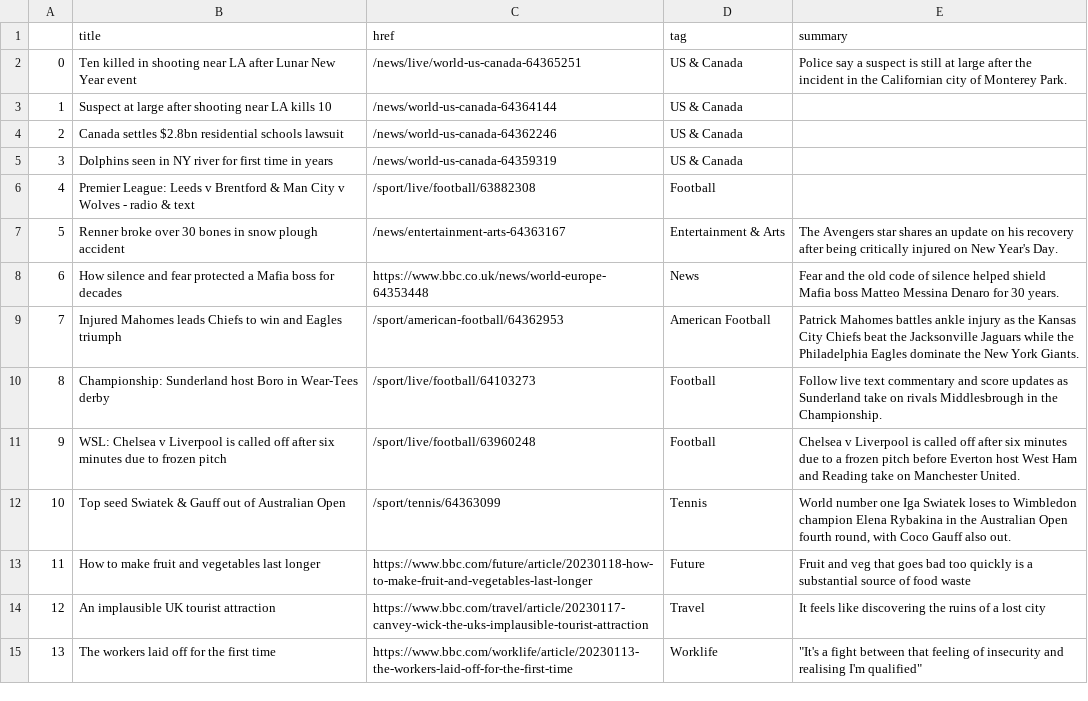
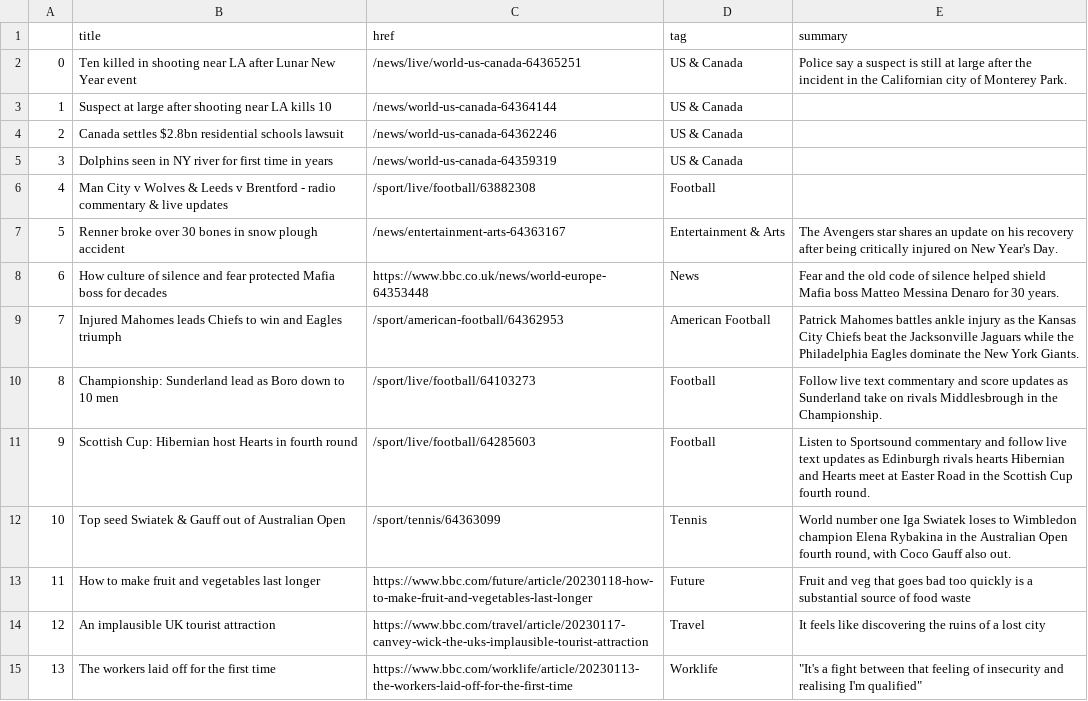
Before and after one commit to zhaoying2931/automatic-scraper, a CSV file: bbc-headlines.csv, drawn as a sheet; only a part is shown.

```diff
--- a/bbc-headlines.csv
+++ b/bbc-headlines.csv
@@ -5,8 +5,8 @@
 3,Dolphins seen in NY river for first time in years,/news/world-us-canada-64359319,US & Canada,
-4,Premier League: Leeds v Brentford & Man City v Wolves - radio & text,/sport/live/football/63882308,Football,
+4,Man City v Wolves & Leeds v Brentford - radio commentary & live updates,/sport/live/football/63882308,Football,
 5,Renner broke over 30 bones in snow plough accident,/news/entertainment-arts-64363167,Entertainment & Arts,The Avengers star shares an update on his recovery after being critically injured on New Year's Day.
-6,How silence and fear protected a Mafia boss for decades,https://www.bbc.co.uk/news/world-europe-64353448,News,Fear and the old code of silence helped shield Mafia boss Matteo Messina Denaro for 30 years.
+6,How culture of silence and fear protected Mafia boss for decades,https://www.bbc.co.uk/news/world-europe-64353448,News,Fear and the old code of silence helped shield Mafia boss Matteo Messina Denaro for 30 years.
 7,Injured Mahomes leads Chiefs to win and Eagles triumph,/sport/american-football/64362953,American Football,Patrick Mahomes battles ankle injury as the Kansas City Chiefs beat the Jacksonville Jaguars while the Philadelphia Eagles dominate the New York Giants.
-8,Championship: Sunderland host Boro in Wear-Tees derby,/sport/live/football/64103273,Football,Follow live text commentary and score updates as Sunderland take on rivals Middlesbrough in the Championship.
-9,WSL: Chelsea v Liverpool is called off after six minutes due to frozen pitch,/sport/live/football/63960248,Football,Chelsea v Liverpool is called off after six minutes due to a frozen pitch before Everton host West Ham and Reading take on Manchester United.
+8,Championship: Sunderland lead as Boro down to 10 men,/sport/live/football/64103273,Football,Follow live text commentary and score updates as Sunderland take on rivals Middlesbrough in the Championship.
+9,Scottish Cup: Hibernian host Hearts in fourth round,/sport/live/football/64285603,Football,Listen to Sportsound commentary and follow live text updates as Edinburgh rivals hearts Hibernian and Hearts meet at Easter Road in the Scottish Cup fourth round.
 10,Top seed Swiatek & Gauff out of Australian Open,/sport/tennis/64363099,Tennis,"World number one Iga Swiatek loses to Wimbledon champion Elena Rybakina in the Australian Open fourth round, with Coco Gauff also out."
```
